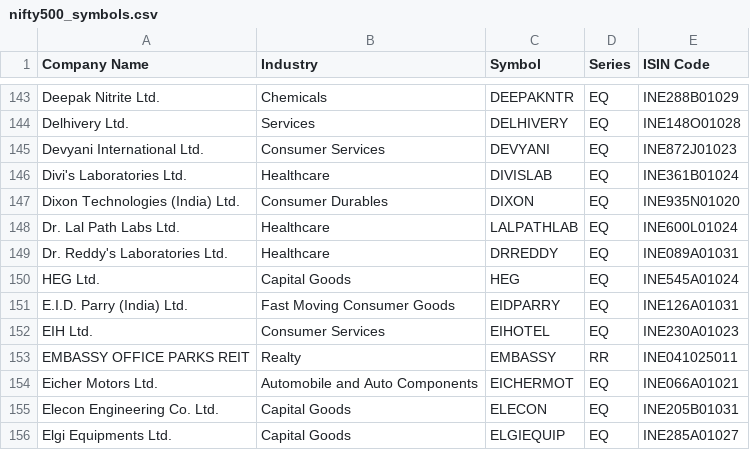
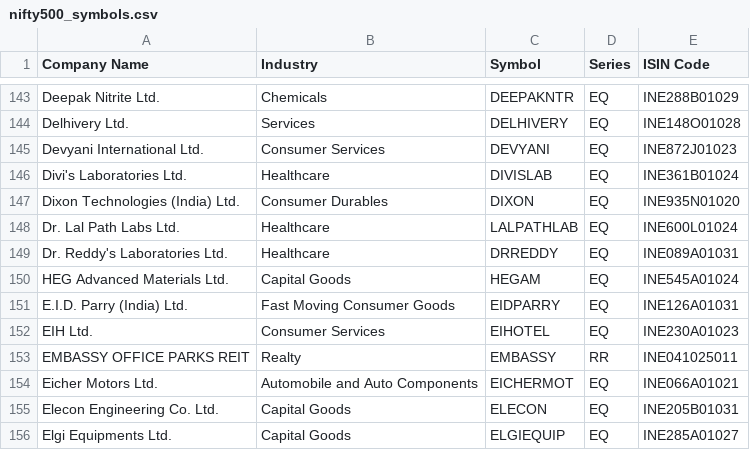
Before and after one commit to Shinesunny91/trader, a CSV file: data/nifty500_symbols.csv, drawn as a sheet; only a part is shown, gaps mark what is left out.

Commit message:
fix(universe): map HEG to HEGAM to resolve exchange corporate action

```diff
--- a/data/nifty500_symbols.csv
+++ b/data/nifty500_symbols.csv
@@ -149,3 +149,3 @@ Dr. Lal Path Labs Ltd.,Healthcare,LALPATHLAB,EQ,INE600L01024
 Dr. Reddy's Laboratories Ltd.,Healthcare,DRREDDY,EQ,INE089A01031
-HEG Ltd.,Capital Goods,HEG,EQ,INE545A01024
+HEG Advanced Materials Ltd.,Capital Goods,HEGAM,EQ,INE545A01024
 E.I.D. Parry (India) Ltd.,Fast Moving Consumer Goods,EIDPARRY,EQ,INE126A01031
```
